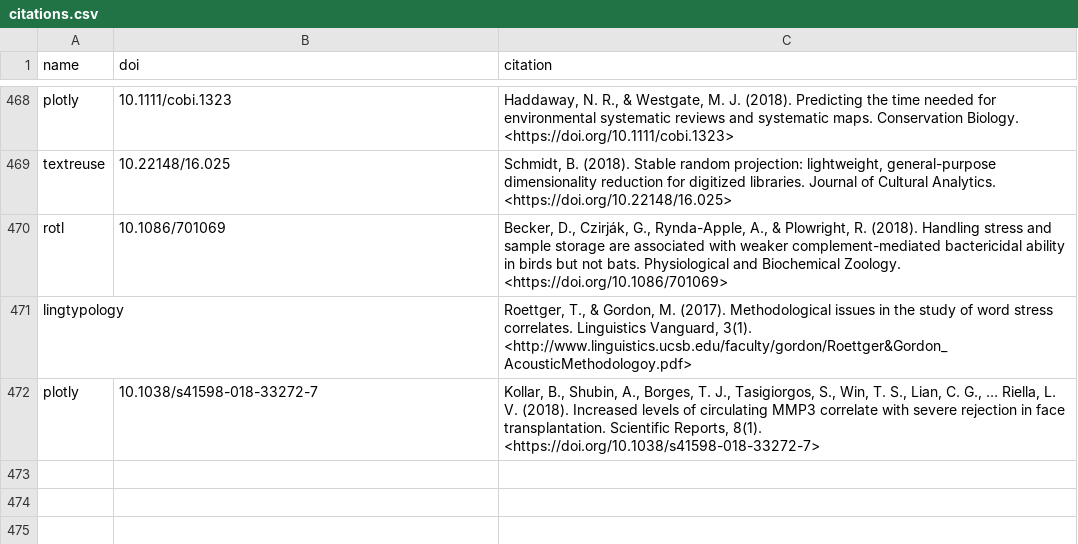
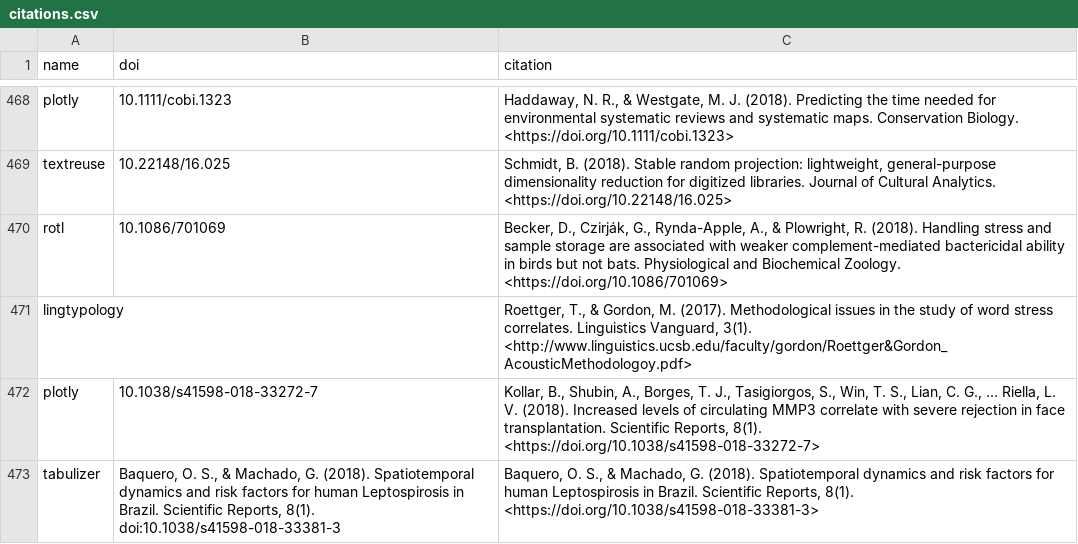
Before and after one commit to ropensci/roapi, a CSV file: data/citations.csv, drawn as a sheet; only a part is shown, gaps mark what is left out.

Commit message:
tabulizer citation

```diff
--- a/data/citations.csv
+++ b/data/citations.csv
@@ -472 +472,2 @@ lingtypology;;"Roettger, T., & Gordon, M. (2017). Methodological issues in the s
 plotly;"10.1038/s41598-018-33272-7";"Kollar, B., Shubin, A., Borges, T. J., Tasigiorgos, S., Win, T. S., Lian, C. G., … Riella, L. V. (2018). Increased levels of circulating MMP3 correlate with severe rejection in face transplantation. Scientific Reports, 8(1). <https://doi.org/10.1038/s41598-018-33272-7>"
+tabulizer;"Baquero, O. S., & Machado, G. (2018). Spatiotemporal dynamics and risk factors for human Leptospirosis in Brazil. Scientific Reports, 8(1). doi:10.1038/s41598-018-33381-3";"Baquero, O. S., & Machado, G. (2018). Spatiotemporal dynamics and risk factors for human Leptospirosis in Brazil. Scientific Reports, 8(1). <https://doi.org/10.1038/s41598-018-33381-3>"
```
